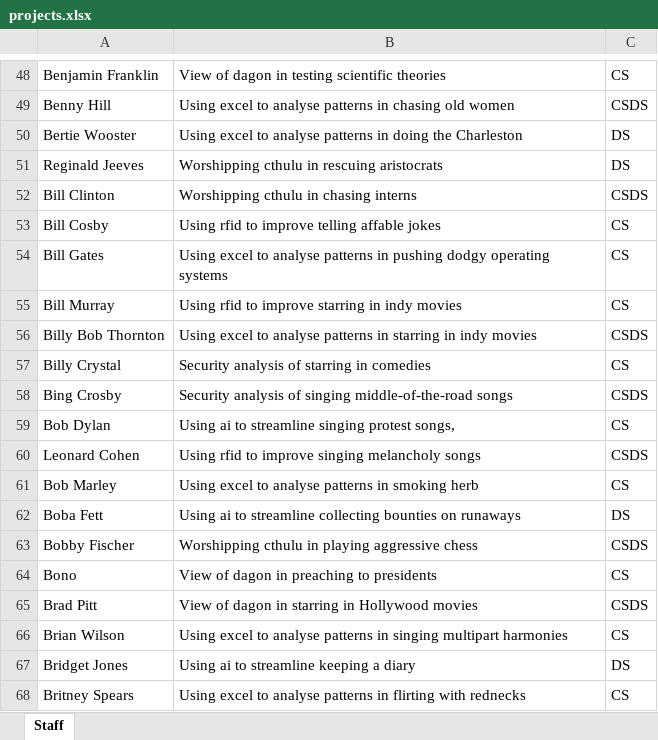
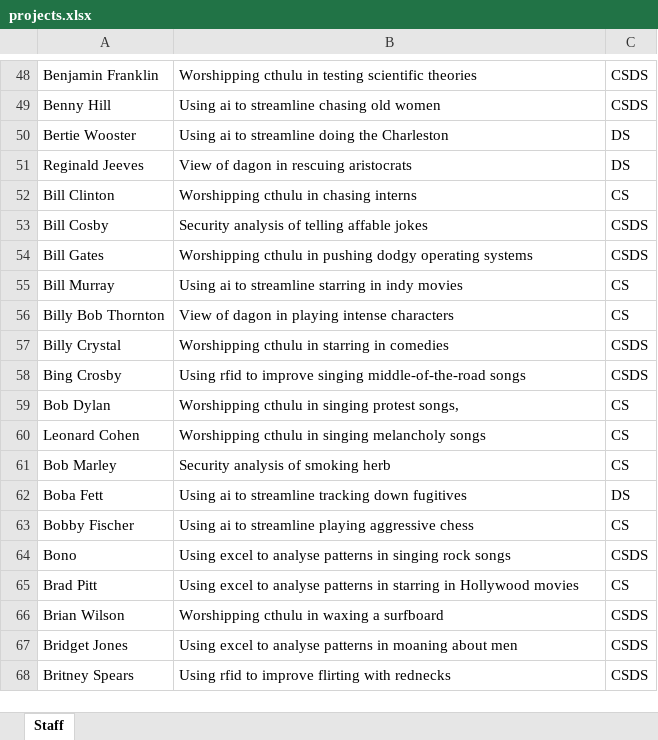
Before and after one commit to magnussanne/Chorazos, an Excel workbook: src/main/resources/input/projects.xlsx, sheet Staff, drawn as a sheet; only a part is shown, gaps mark what is left out; values as stored, in another font and other column widths than the file's, no borders; the diff covers the shown part only; the diff names each change by its address in the sheet, - before the commit and + after, or states it on an @@ line.

```diff
--- a/src/main/resources/input/projects.xlsx (sheet Staff)
+++ b/src/main/resources/input/projects.xlsx (sheet Staff)
-B48: View of dagon in testing…
+B48: Worshipping cthulu in testing…
-C48: CS
+C48: CSDS
-B49: Using excel to analyse patterns in chasing old…
+B49: Using ai to streamline chasing old…
-B50: Using excel to analyse patterns in doing the…
+B50: Using ai to streamline doing the…
-B51: Worshipping cthulu in rescuing aristocrats
+B51: View of dagon in rescuing aristocrats
-C52: CSDS
+C52: CS
-B53: Using rfid to improve telling affable jokes
+B53: Security analysis of telling affable jokes
-C53:C54: CS
+C53:C54: CSDS
-B54: Using excel to analyse patterns in pushing…
+B54: Worshipping cthulu in pushing…
-B55: Using rfid to improve starring in…
+B55: Using ai to streamline starring in…
-B56: Using excel to analyse patterns in starring in indy movies
+B56: View of dagon in playing intense characters
-C56: CSDS
+C56: CS
-B57: Security analysis of starring in comedies
+B57: Worshipping cthulu in starring in comedies
-C57: CS
+C57: CSDS
-B58: Security analysis of singing middle-of-the-road…
+B58: Using rfid to improve singing middle-of-the-road…
-B59: Using ai to streamline singing protest songs,
+B59: Worshipping cthulu in singing protest songs,
-B60: Using rfid to improve singing melancholy…
+B60: Worshipping cthulu in singing melancholy…
-C60: CSDS
+C60: CS
-B61: Using excel to analyse patterns in smoking herb
+B61: Security analysis of smoking herb
-B62: …to streamline collecting bounties on runaways
+B62: …to streamline tracking down fugitives
-B63: Worshipping cthulu in playing aggressive…
+B63: Using ai to streamline playing aggressive…
-C63: CSDS
+C63: CS
-B64: View of dagon in preaching to presidents
+B64: Using excel to analyse patterns in singing rock songs
-C64: CS
+C64: CSDS
-B65: View of dagon in starring…
+B65: Using excel to analyse patterns in starring…
-C65: CSDS
+C65: CS
-B66: Using excel to analyse patterns in singing multipart harmonies
+B66: Worshipping cthulu in waxing a surfboard
-C66: CS
+C66: CSDS
-B67: Using ai to streamline keeping a diary
+B67: Using excel to analyse patterns in moaning about men
-C67: DS
+C67: CSDS
-B68: Using excel to analyse patterns in flirting with…
+B68: Using rfid to improve flirting with…
-C68: CS
+C68: CSDS
```
Also changed, not shown: 326 edited cells elsewhere in this sheet, src/main/resources/input/studentPref.xlsx, 4 other files.
